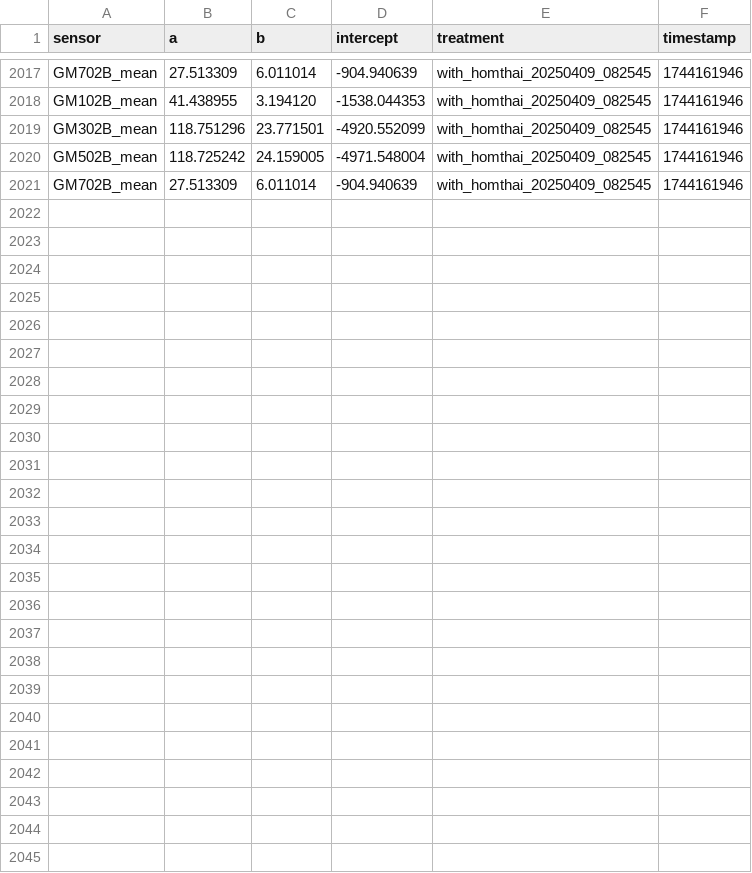
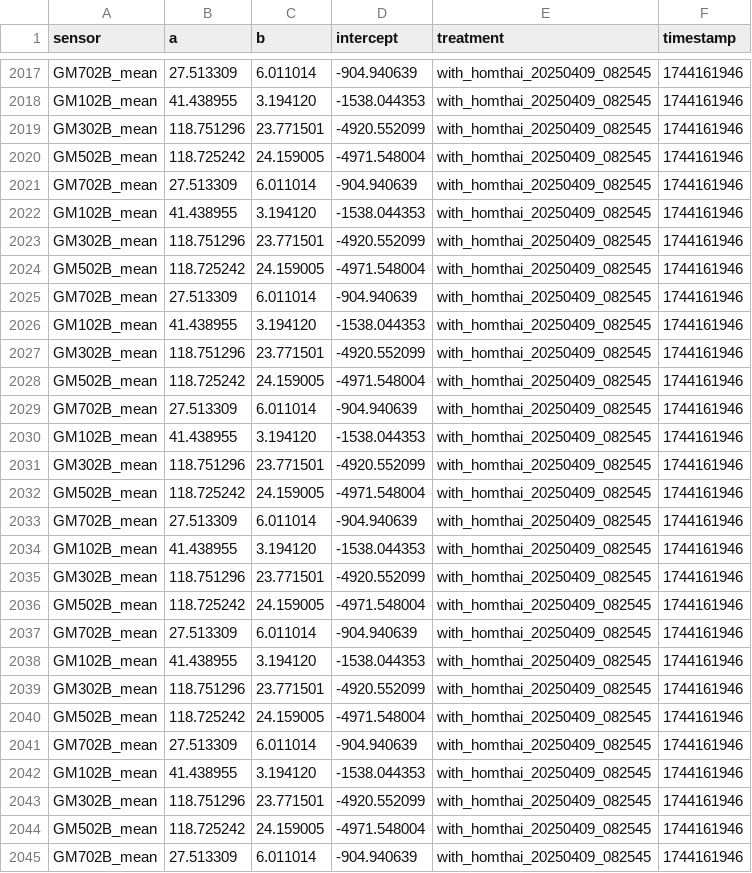
Before and after one commit to TermCIC/BM-enose, a CSV file: enose_correction_coefficients.csv, drawn as a sheet; only a part is shown, gaps mark what is left out.

```diff
--- a/enose_correction_coefficients.csv
+++ b/enose_correction_coefficients.csv
@@ -2021 +2021,25 @@ GM502B_mean,118.725242,24.159005,-4971.548004,with_homthai_20250409_082545,17441
 GM702B_mean,27.513309,6.011014,-904.940639,with_homthai_20250409_082545,1744161946
+GM102B_mean,41.438955,3.194120,-1538.044353,with_homthai_20250409_082545,1744161946
+GM302B_mean,118.751296,23.771501,-4920.552099,with_homthai_20250409_082545,1744161946
+GM502B_mean,118.725242,24.159005,-4971.548004,with_homthai_20250409_082545,1744161946
+GM702B_mean,27.513309,6.011014,-904.940639,with_homthai_20250409_082545,1744161946
+GM102B_mean,41.438955,3.194120,-1538.044353,with_homthai_20250409_082545,1744161946
+GM302B_mean,118.751296,23.771501,-4920.552099,with_homthai_20250409_082545,1744161946
+GM502B_mean,118.725242,24.159005,-4971.548004,with_homthai_20250409_082545,1744161946
+GM702B_mean,27.513309,6.011014,-904.940639,with_homthai_20250409_082545,1744161946
+GM102B_mean,41.438955,3.194120,-1538.044353,with_homthai_20250409_082545,1744161946
+GM302B_mean,118.751296,23.771501,-4920.552099,with_homthai_20250409_082545,1744161946
+GM502B_mean,118.725242,24.159005,-4971.548004,with_homthai_20250409_082545,1744161946
+GM702B_mean,27.513309,6.011014,-904.940639,with_homthai_20250409_082545,1744161946
+GM102B_mean,41.438955,3.194120,-1538.044353,with_homthai_20250409_082545,1744161946
+GM302B_mean,118.751296,23.771501,-4920.552099,with_homthai_20250409_082545,1744161946
+GM502B_mean,118.725242,24.159005,-4971.548004,with_homthai_20250409_082545,1744161946
+GM702B_mean,27.513309,6.011014,-904.940639,with_homthai_20250409_082545,1744161946
+GM102B_mean,41.438955,3.194120,-1538.044353,with_homthai_20250409_082545,1744161946
+GM302B_mean,118.751296,23.771501,-4920.552099,with_homthai_20250409_082545,1744161946
+GM502B_mean,118.725242,24.159005,-4971.548004,with_homthai_20250409_082545,1744161946
+GM702B_mean,27.513309,6.011014,-904.940639,with_homthai_20250409_082545,1744161946
+GM102B_mean,41.438955,3.194120,-1538.044353,with_homthai_20250409_082545,1744161946
+GM302B_mean,118.751296,23.771501,-4920.552099,with_homthai_20250409_082545,1744161946
+GM502B_mean,118.725242,24.159005,-4971.548004,with_homthai_20250409_082545,1744161946
+GM702B_mean,27.513309,6.011014,-904.940639,with_homthai_20250409_082545,1744161946
```
Also changed, not shown: 10 other files.
